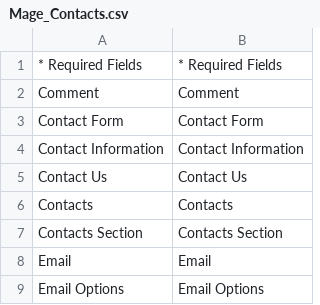
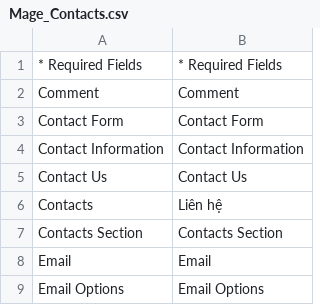
Before and after one commit to tahivan/mayphatdien, a CSV file: app/locale/vi_VN/Mage_Contacts.csv, drawn as a sheet; only a part is shown.

Commit message:
fix contact page title

```diff
--- a/app/locale/vi_VN/Mage_Contacts.csv
+++ b/app/locale/vi_VN/Mage_Contacts.csv
@@ -5,3 +5,3 @@
 "Contact Us","Contact Us"
-"Contacts","Contacts"
+"Contacts","Liên hệ"
 "Contacts Section","Contacts Section"
```
Also changed, not shown: 1 other file.
